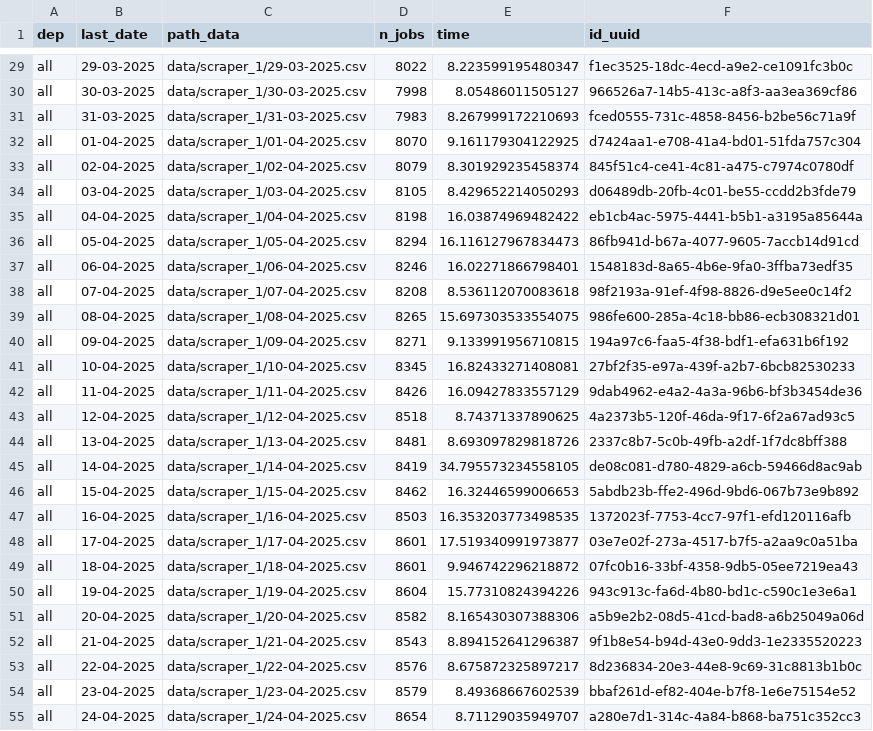
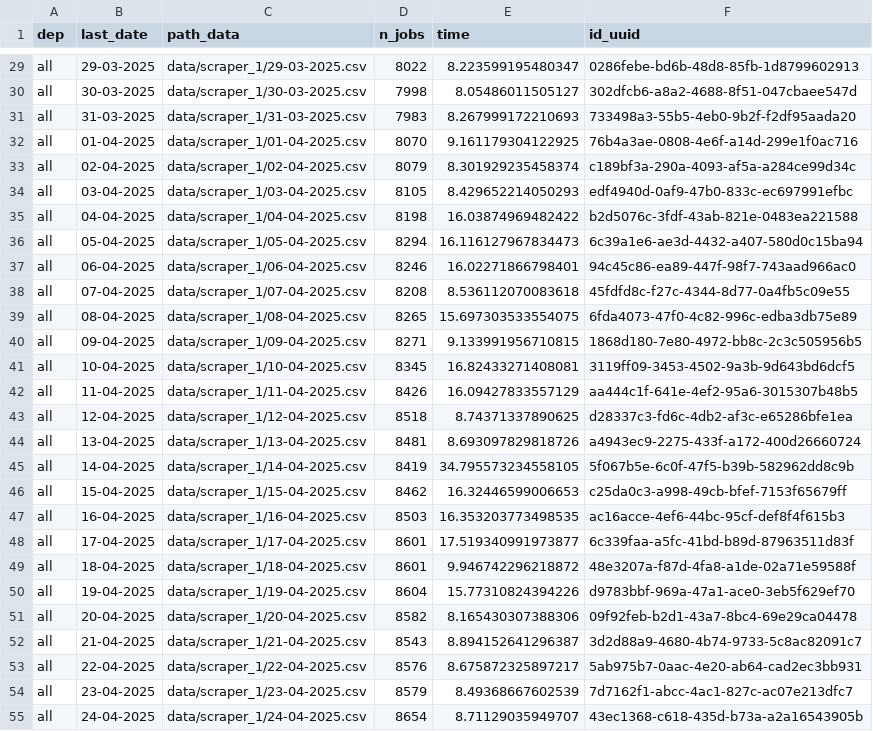
Before and after one commit to CJ2901/extract_empleos, a CSV file: scrapers/scraper_1/logs/logs.csv, drawn as a sheet; only a part is shown, gaps mark what is left out; the diff covers the shown part only; the diff names each change by its address in the sheet, - before the commit and + after, or states it on an @@ line.

```diff
--- a/scrapers/scraper_1/logs/logs.csv
+++ b/scrapers/scraper_1/logs/logs.csv
-F29 (id_uuid): f1ec3525-18dc-4ecd-a9e2-ce1091fc3b0c
+F29 (id_uuid): 0286febe-bd6b-48d8-85fb-1d8799602913
-F30 (id_uuid): 966526a7-14b5-413c-a8f3-aa3ea369cf86
+F30 (id_uuid): 302dfcb6-a8a2-4688-8f51-047cbaee547d
-F31 (id_uuid): fced0555-731c-4858-8456-b2be56c71a9f
+F31 (id_uuid): 733498a3-55b5-4eb0-9b2f-f2df95aada20
-F32 (id_uuid): d7424aa1-e708-41a4-bd01-51fda757c304
+F32 (id_uuid): 76b4a3ae-0808-4e6f-a14d-299e1f0ac716
-F33 (id_uuid): 845f51c4-ce41-4c81-a475-c7974c0780df
+F33 (id_uuid): c189bf3a-290a-4093-af5a-a284ce99d34c
-F34 (id_uuid): d06489db-20fb-4c01-be55-ccdd2b3fde79
+F34 (id_uuid): edf4940d-0af9-47b0-833c-ec697991efbc
-F35 (id_uuid): eb1cb4ac-5975-4441-b5b1-a3195a85644a
+F35 (id_uuid): b2d5076c-3fdf-43ab-821e-0483ea221588
-F36 (id_uuid): 86fb941d-b67a-4077-9605-7accb14d91cd
+F36 (id_uuid): 6c39a1e6-ae3d-4432-a407-580d0c15ba94
-F37 (id_uuid): 1548183d-8a65-4b6e-9fa0-3ffba73edf35
+F37 (id_uuid): 94c45c86-ea89-447f-98f7-743aad966ac0
-F38 (id_uuid): 98f2193a-91ef-4f98-8826-d9e5ee0c14f2
+F38 (id_uuid): 45fdfd8c-f27c-4344-8d77-0a4fb5c09e55
-F39 (id_uuid): 986fe600-285a-4c18-bb86-ecb308321d01
+F39 (id_uuid): 6fda4073-47f0-4c82-996c-edba3db75e89
-F40 (id_uuid): 194a97c6-faa5-4f38-bdf1-efa631b6f192
+F40 (id_uuid): 1868d180-7e80-4972-bb8c-2c3c505956b5
-F41 (id_uuid): 27bf2f35-e97a-439f-a2b7-6bcb82530233
+F41 (id_uuid): 3119ff09-3453-4502-9a3b-9d643bd6dcf5
-F42 (id_uuid): 9dab4962-e4a2-4a3a-96b6-bf3b3454de36
+F42 (id_uuid): aa444c1f-641e-4ef2-95a6-3015307b48b5
-F43 (id_uuid): 4a2373b5-120f-46da-9f17-6f2a67ad93c5
+F43 (id_uuid): d28337c3-fd6c-4db2-af3c-e65286bfe1ea
-F44 (id_uuid): 2337c8b7-5c0b-49fb-a2df-1f7dc8bff388
+F44 (id_uuid): a4943ec9-2275-433f-a172-400d26660724
-F45 (id_uuid): de08c081-d780-4829-a6cb-59466d8ac9ab
+F45 (id_uuid): 5f067b5e-6c0f-47f5-b39b-582962dd8c9b
-F46 (id_uuid): 5abdb23b-ffe2-496d-9bd6-067b73e9b892
+F46 (id_uuid): c25da0c3-a998-49cb-bfef-7153f65679ff
-F47 (id_uuid): 1372023f-7753-4cc7-97f1-efd120116afb
+F47 (id_uuid): ac16acce-4ef6-44bc-95cf-def8f4f615b3
-F48 (id_uuid): 03e7e02f-273a-4517-b7f5-a2aa9c0a51ba
+F48 (id_uuid): 6c339faa-a5fc-41bd-b89d-87963511d83f
-F49 (id_uuid): 07fc0b16-33bf-4358-9db5-05ee7219ea43
+F49 (id_uuid): 48e3207a-f87d-4fa8-a1de-02a71e59588f
-F50 (id_uuid): 943c913c-fa6d-4b80-bd1c-c590c1e3e6a1
+F50 (id_uuid): d9783bbf-969a-47a1-ace0-3eb5f629ef70
-F51 (id_uuid): a5b9e2b2-08d5-41cd-bad8-a6b25049a06d
+F51 (id_uuid): 09f92feb-b2d1-43a7-8bc4-69e29ca04478
-F52 (id_uuid): 9f1b8e54-b94d-43e0-9dd3-1e2335520223
+F52 (id_uuid): 3d2d88a9-4680-4b74-9733-5c8ac82091c7
-F53 (id_uuid): 8d236834-20e3-44e8-9c69-31c8813b1b0c
+F53 (id_uuid): 5ab975b7-0aac-4e20-ab64-cad2ec3bb931
-F54 (id_uuid): bbaf261d-ef82-404e-b7f8-1e6e75154e52
+F54 (id_uuid): 7d7162f1-abcc-4ac1-827c-ac07e213dfc7
-F55 (id_uuid): a280e7d1-314c-4a84-b868-ba751c352cc3
+F55 (id_uuid): 43ec1368-c618-435d-b73a-a2a16543905b
```
Also changed, not shown: 1 added row and 76 edited cells elsewhere in this file, 1 other file.
